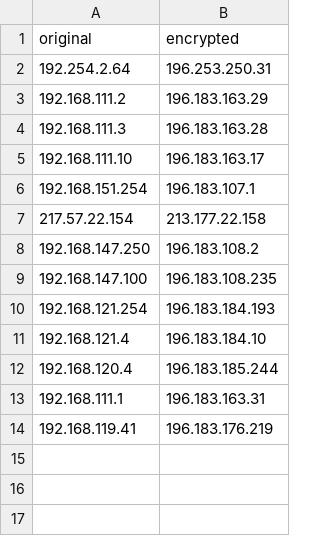
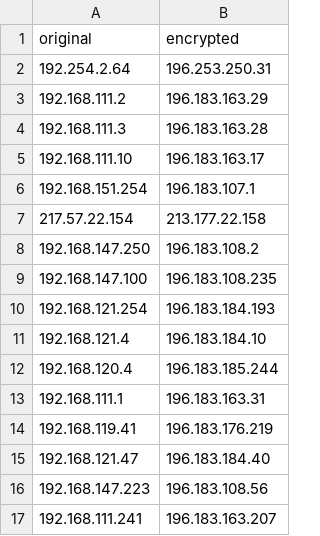
Before and after one commit to Raydar32/Master-Thesis, a CSV file: anonymization/LUT.csv, drawn as a sheet; the diff names each change by its address in the sheet, - before the commit and + after, or states it on an @@ line.

```diff
--- a/anonymization/LUT.csv
+++ b/anonymization/LUT.csv
+row 15: 192.168.121.47 | 196.183.184.40
+row 16: 192.168.147.223 | 196.183.108.56
+row 17: 192.168.111.241 | 196.183.163.207
```
Also changed, not shown: 3 other files.
